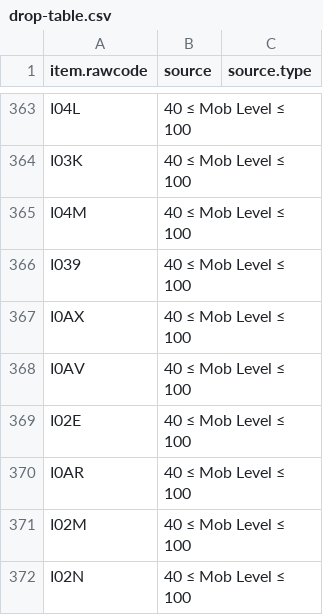
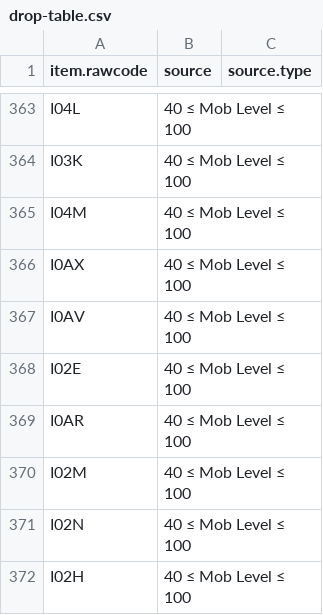
Before and after one commit to TheBlackRoad-RPG/TheBlackRoad-RPG.github.io, a CSV file: data/drop-table.csv, drawn as a sheet; only a part is shown, gaps mark what is left out; the shorter side is filled out with more unchanged rows; the diff names each change by its address in the sheet, - before the commit and + after, or states it on an @@ line.

```diff
--- a/data/drop-table.csv
+++ b/data/drop-table.csv
-row 366: I039 | 40 ≤ Mob Level ≤ 100
```
Also changed, not shown: data/item_data.csv, 2 other files.
